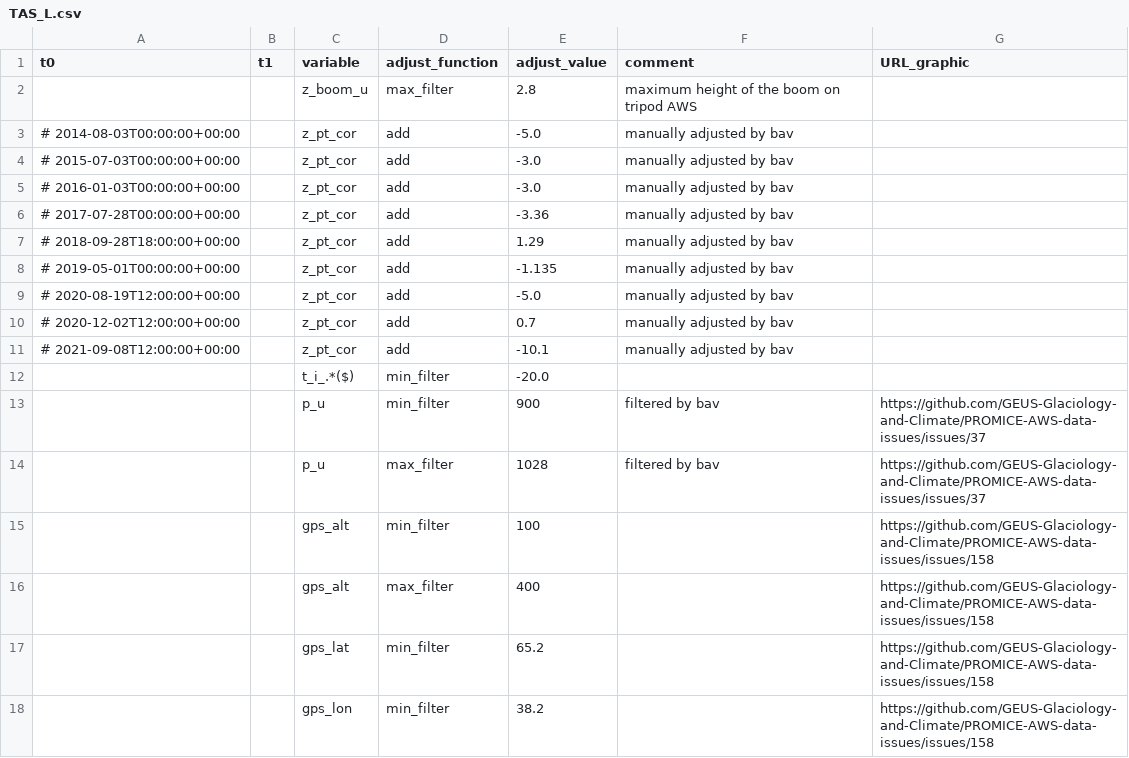
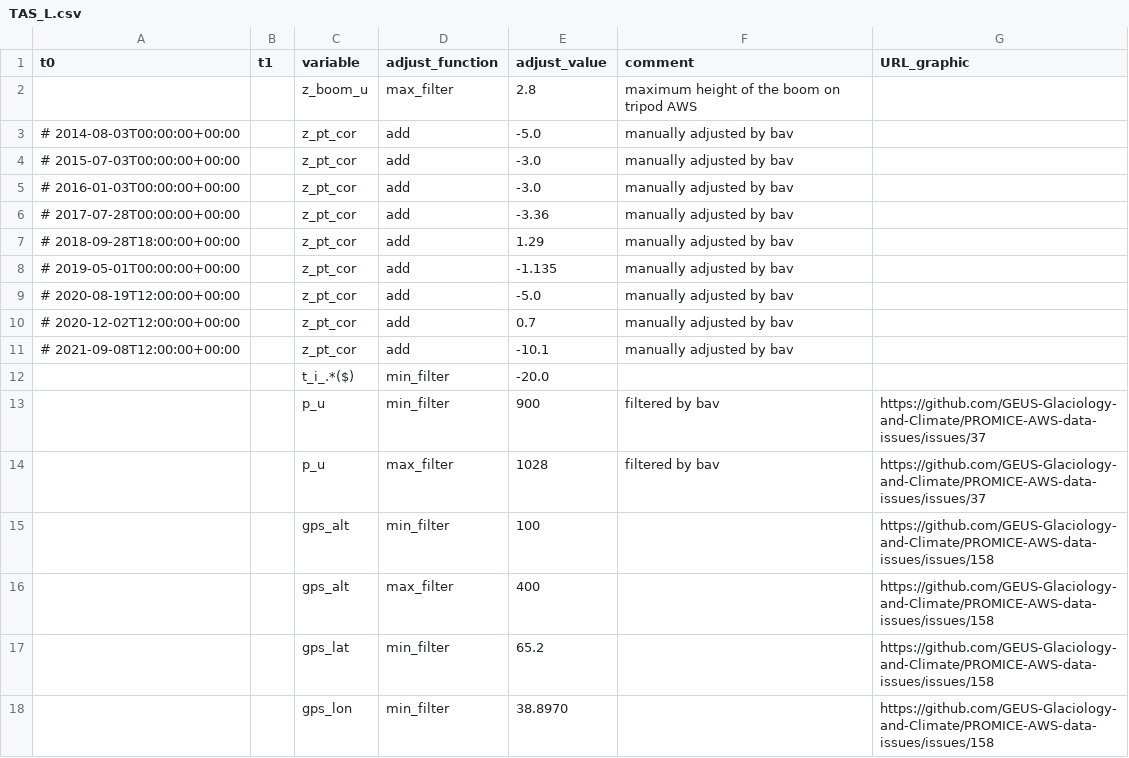
Before and after one commit to GEUS-Glaciology-and-Climate/PROMICE-AWS-data-issues, a CSV file: adjustments/TAS_L.csv, drawn as a sheet.

Commit message:
#158

```diff
--- a/adjustments/TAS_L.csv
+++ b/adjustments/TAS_L.csv
@@ -17,2 +17,2 @@ t0,t1,variable,adjust_function,adjust_value,comment,URL_graphic
 ,,gps_lat,min_filter,65.2,,https://github.com/GEUS-Glaciology-and-Climate/PROMICE-AWS-data-issues/issues/158
-,,gps_lon,min_filter,38.2,,https://github.com/GEUS-Glaciology-and-Climate/PROMICE-AWS-data-issues/issues/158
+,,gps_lon,min_filter,38.8970,,https://github.com/GEUS-Glaciology-and-Climate/PROMICE-AWS-data-issues/issues/158
```
